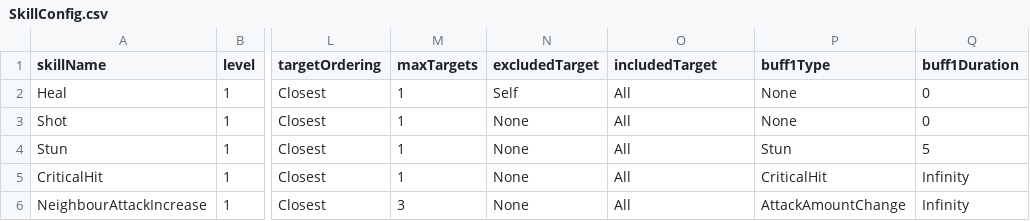
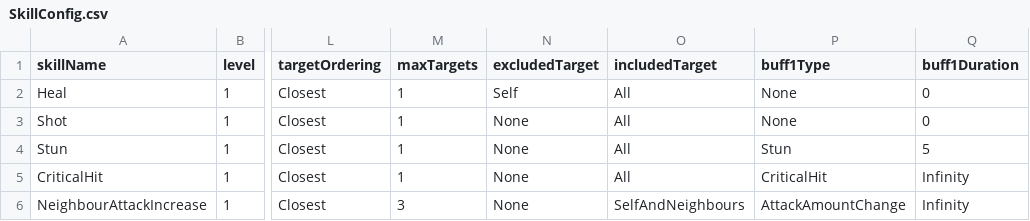
Before and after one commit to TigerSun86/GobangAdventure, a CSV file: Unity/NewWheel/Brock/Assets/Configs/SkillConfig.csv, drawn as a sheet; only a part is shown, gaps mark what is left out; the diff names each change by its address in the sheet, - before the commit and + after, or states it on an @@ line.

Commit message:
Make Skill NeighbourAttackIncrease impact only adjacency neighbours

```diff
--- a/Unity/NewWheel/Brock/Assets/Configs/SkillConfig.csv
+++ b/Unity/NewWheel/Brock/Assets/Configs/SkillConfig.csv
-O6 (includedTarget): All
+O6 (includedTarget): SelfAndNeighbours
```
Also changed, not shown: 5 other files.
